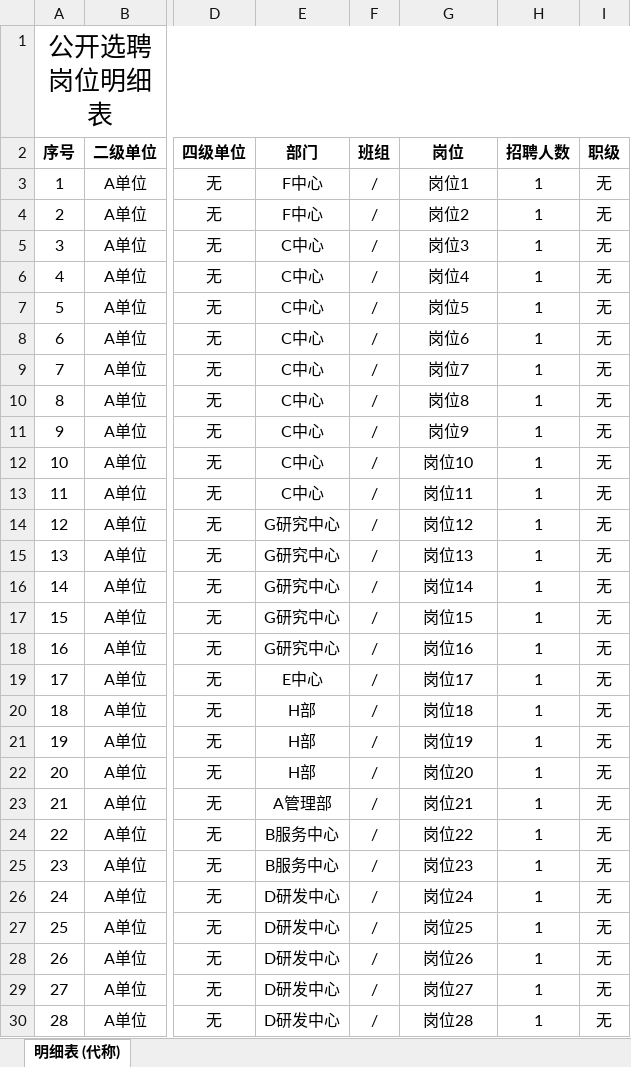
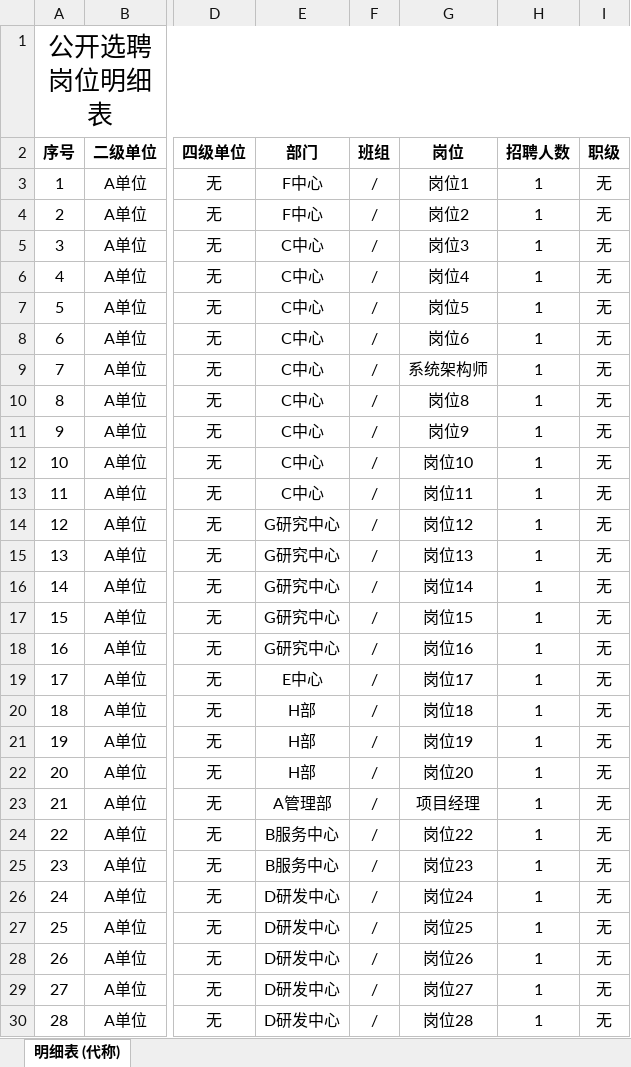
Before and after one commit to qiumeng0922/resume_extractor, an Excel workbook: 1.原文件/岗位需求明细表/条件要求较简单的部分岗位岗位要求-模拟数据.xlsx, sheet 明细表 (代称), drawn as a sheet; only a part is shown, gaps mark what is left out; values as stored, in another font and other column widths than the file's, no borders; the diff names each change by its address in the sheet, - before the commit and + after, or states it on an @@ line.

```diff
--- a/1.原文件/岗位需求明细表/条件要求较简单的部分岗位岗位要求-模拟数据.xlsx (sheet 明细表 (代称))
+++ b/1.原文件/岗位需求明细表/条件要求较简单的部分岗位岗位要求-模拟数据.xlsx (sheet 明细表 (代称))
-G9 (岗位): 岗位7
+G9 (岗位): 系统架构师
-G23 (岗位): 岗位21
+G23 (岗位): 项目经理
```
Also changed, not shown: 1.原文件/条件要求较简单的部分岗位岗位要求-模拟数据_v1.xlsx, 1.原文件/（现RPA小工具流程）简历导入多行表-系统架构师_20260116_v4.xlsx, 14 other files.
